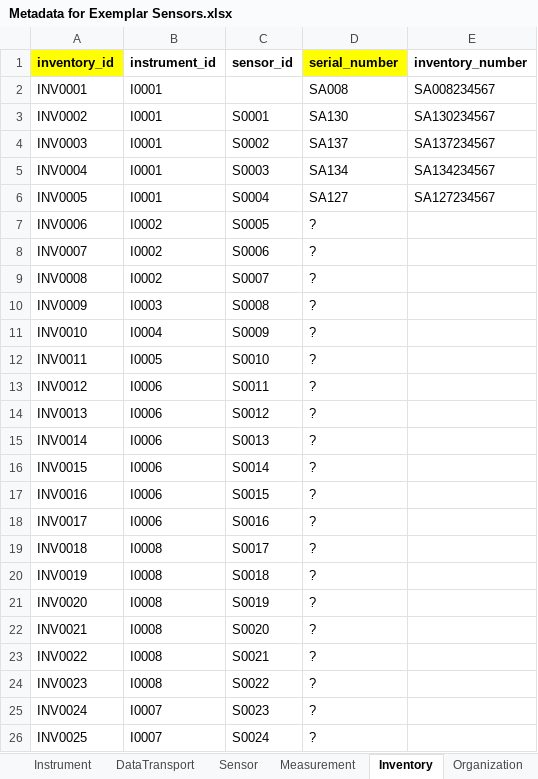
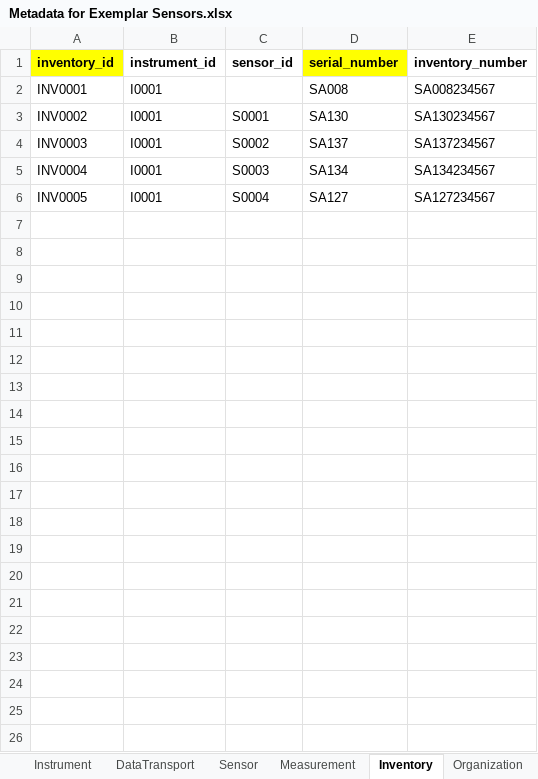
Before and after one commit to EHIE-CENTER/prisms-sensor-model, an Excel workbook: Metadata for Exemplar Sensors.xlsx, sheet Inventory, drawn as a sheet; values as stored, in another font and other column widths than the file's, no borders; the diff names each change by its address in the sheet, - before the commit and + after, or states it on an @@ line.

```diff
--- a/Metadata for Exemplar Sensors.xlsx (sheet Inventory)
+++ b/Metadata for Exemplar Sensors.xlsx (sheet Inventory)
-row 7: INV0006 | I0002 | S0005 | ?
-row 8: INV0007 | I0002 | S0006 | ?
-row 9: INV0008 | I0002 | S0007 | ?
-row 10: INV0009 | I0003 | S0008 | ?
-row 11: INV0010 | I0004 | S0009 | ?
-row 12: INV0011 | I0005 | S0010 | ?
-row 13: INV0012 | I0006 | S0011 | ?
-row 14: INV0013 | I0006 | S0012 | ?
-row 15: INV0014 | I0006 | S0013 | ?
-row 16: INV0015 | I0006 | S0014 | ?
-row 17: INV0016 | I0006 | S0015 | ?
-row 18: INV0017 | I0006 | S0016 | ?
-row 19: INV0018 | I0008 | S0017 | ?
-row 20: INV0019 | I0008 | S0018 | ?
-row 21: INV0020 | I0008 | S0019 | ?
-row 22: INV0021 | I0008 | S0020 | ?
-row 23: INV0022 | I0008 | S0021 | ?
-row 24: INV0023 | I0008 | S0022 | ?
-row 25: INV0024 | I0007 | S0023 | ?
-row 26: INV0025 | I0007 | S0024 | ?
```
Also changed, not shown: sheet Organization, sheet ValidationInstrument, sheet Sensor, sheet SampleCollection, sheet Measurement, sheet DataTransport, 1 more sheet, other sheet tabs.
